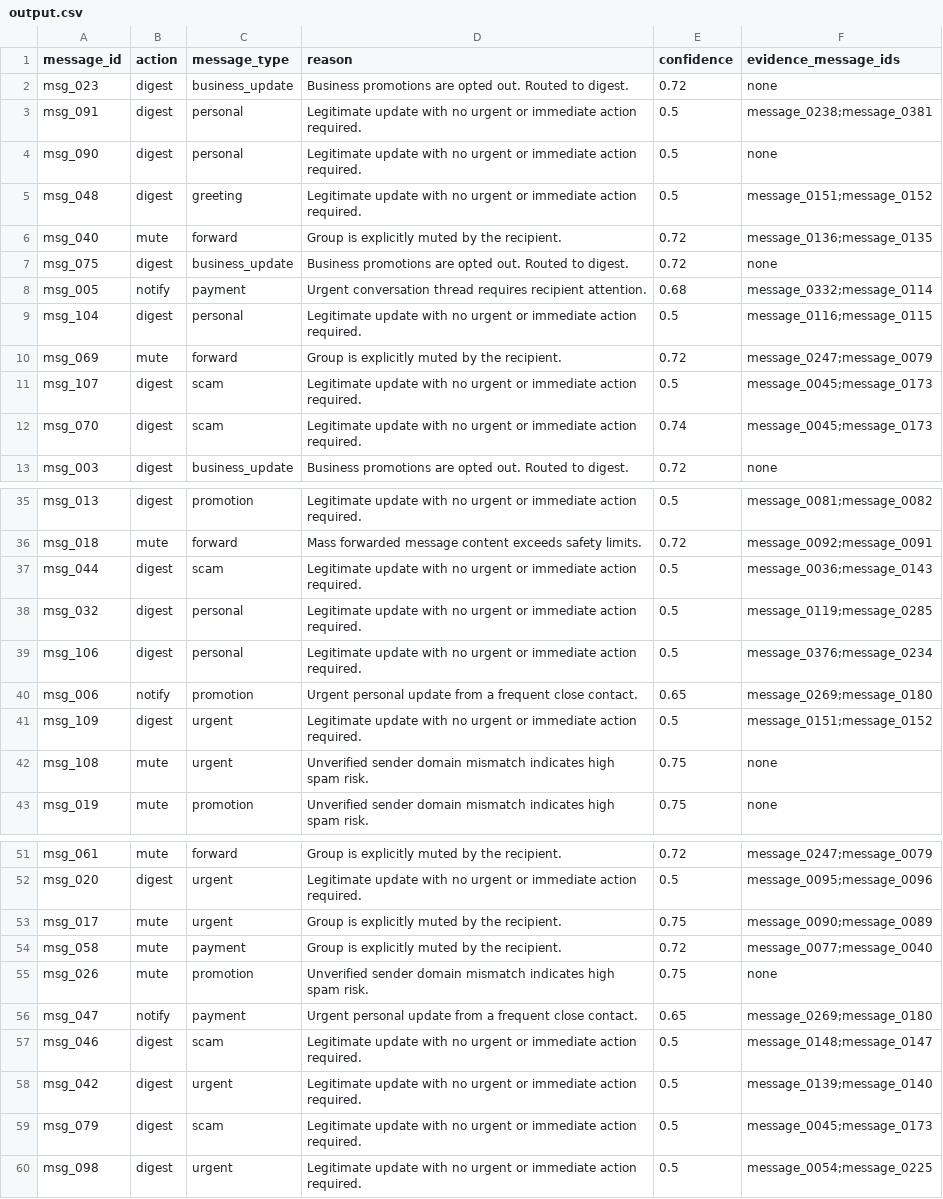
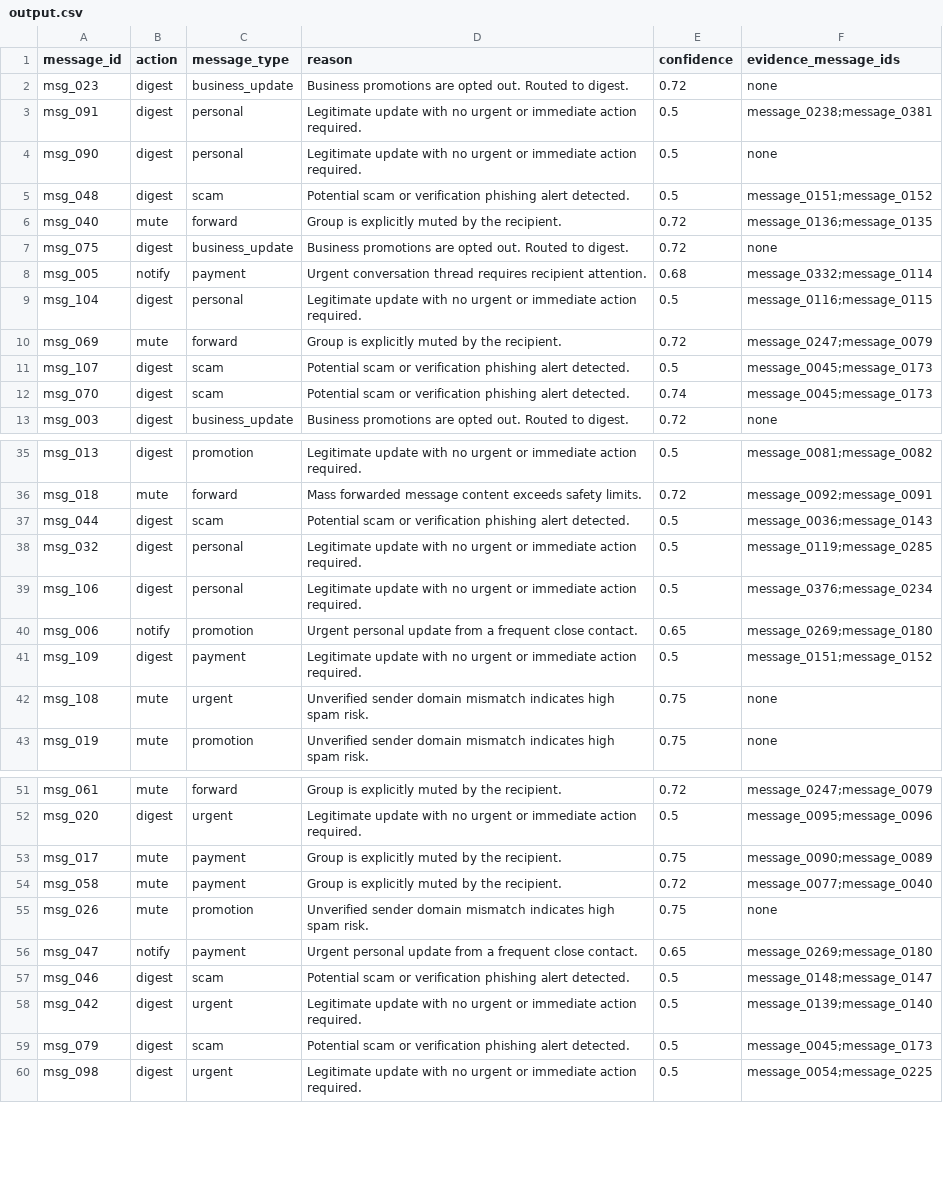
Before and after one commit to roxxerdk/hackerrank-orchestrate-2026, a CSV file: dataset/output.csv, drawn as a sheet; only a part is shown, gaps mark what is left out; the diff covers the shown part only.

Commit message:
fix(output): resolve scam/spam reason inconsistencies and classify msg_048 correctly as scam

```diff
--- a/dataset/output.csv
+++ b/dataset/output.csv
@@ -4,3 +4,3 @@ msg_091,digest,personal,Legitimate update with no urgent or immediate action req
 msg_090,digest,personal,Legitimate update with no urgent or immediate action required.,0.5,none
-msg_048,digest,greeting,Legitimate update with no urgent or immediate action required.,0.5,message_0151;message_0152
+msg_048,digest,scam,Potential scam or verification phishing alert detected.,0.5,message_0151;message_0152
 msg_040,mute,forward,Group is explicitly muted by the recipient.,0.72,message_0136;message_0135
@@ -10,4 +10,4 @@ msg_104,digest,personal,Legitimate update with no urgent or immediate action req
 msg_069,mute,forward,Group is explicitly muted by the recipient.,0.72,message_0247;message_0079
-msg_107,digest,scam,Legitimate update with no urgent or immediate action required.,0.5,message_0045;message_0173
-msg_070,digest,scam,Legitimate update with no urgent or immediate action required.,0.74,message_0045;message_0173
+msg_107,digest,scam,Potential scam or verification phishing alert detected.,0.5,message_0045;message_0173
+msg_070,digest,scam,Potential scam or verification phishing alert detected.,0.74,message_0045;message_0173
 msg_003,digest,business_update,Business promotions are opted out. Routed to digest.,0.72,none
@@ -36,3 +36,3 @@ msg_013,digest,promotion,Legitimate update with no urgent or immediate action re
 msg_018,mute,forward,Mass forwarded message content exceeds safety limits.,0.72,message_0092;message_0091
-msg_044,digest,scam,Legitimate update with no urgent or immediate action required.,0.5,message_0036;message_0143
+msg_044,digest,scam,Potential scam or verification phishing alert detected.,0.5,message_0036;message_0143
 msg_032,digest,personal,Legitimate update with no urgent or immediate action required.,0.5,message_0119;message_0285
@@ -40,3 +40,3 @@ msg_106,digest,personal,Legitimate update with no urgent or immediate action req
 msg_006,notify,promotion,Urgent personal update from a frequent close contact.,0.65,message_0269;message_0180
-msg_109,digest,urgent,Legitimate update with no urgent or immediate action required.,0.5,message_0151;message_0152
+msg_109,digest,payment,Legitimate update with no urgent or immediate action required.,0.5,message_0151;message_0152
 msg_108,mute,urgent,Unverified sender domain mismatch indicates high spam risk.,0.75,none
@@ -52,3 +52,3 @@ msg_061,mute,forward,Group is explicitly muted by the recipient.,0.72,message_02
 msg_020,digest,urgent,Legitimate update with no urgent or immediate action required.,0.5,message_0095;message_0096
-msg_017,mute,urgent,Group is explicitly muted by the recipient.,0.75,message_0090;message_0089
+msg_017,mute,payment,Group is explicitly muted by the recipient.,0.75,message_0090;message_0089
 msg_058,mute,payment,Group is explicitly muted by the recipient.,0.72,message_0077;message_0040
@@ -56,5 +56,5 @@ msg_026,mute,promotion,Unverified sender domain mismatch indicates high spam ris
 msg_047,notify,payment,Urgent personal update from a frequent close contact.,0.65,message_0269;message_0180
-msg_046,digest,scam,Legitimate update with no urgent or immediate action required.,0.5,message_0148;message_0147
+msg_046,digest,scam,Potential scam or verification phishing alert detected.,0.5,message_0148;message_0147
 msg_042,digest,urgent,Legitimate update with no urgent or immediate action required.,0.5,message_0139;message_0140
-msg_079,digest,scam,Legitimate update with no urgent or immediate action required.,0.5,message_0045;message_0173
+msg_079,digest,scam,Potential scam or verification phishing alert detected.,0.5,message_0045;message_0173
 msg_098,digest,urgent,Legitimate update with no urgent or immediate action required.,0.5,message_0054;message_0225
```
Also changed, not shown: 6 edited cells elsewhere in this file, 1 other file.
